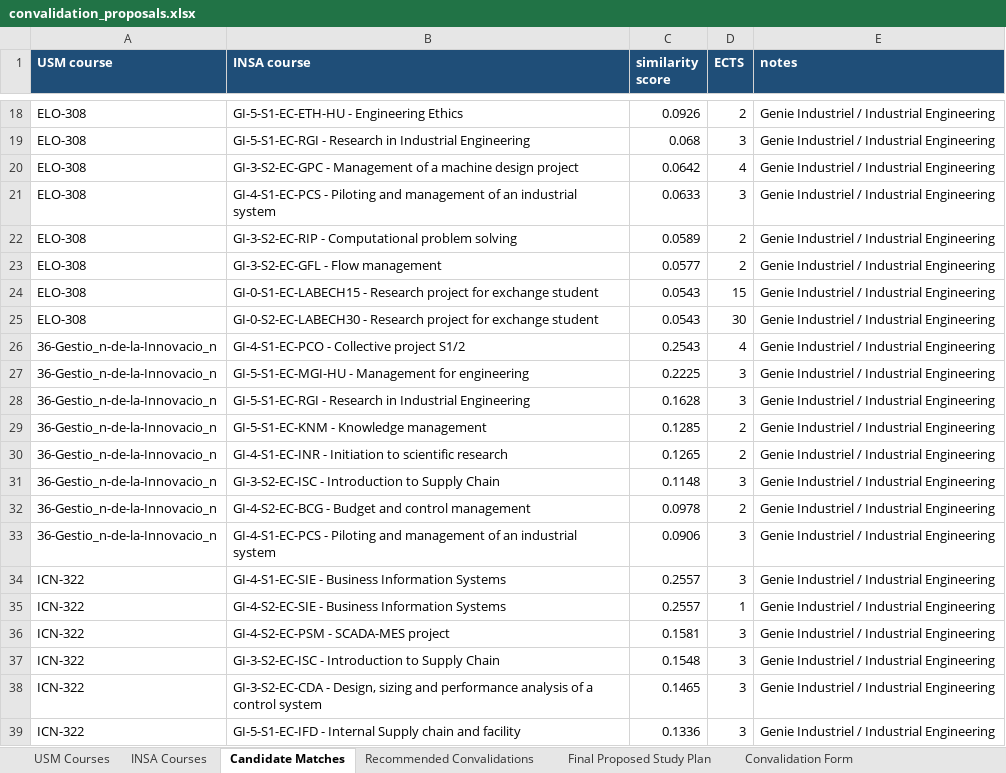
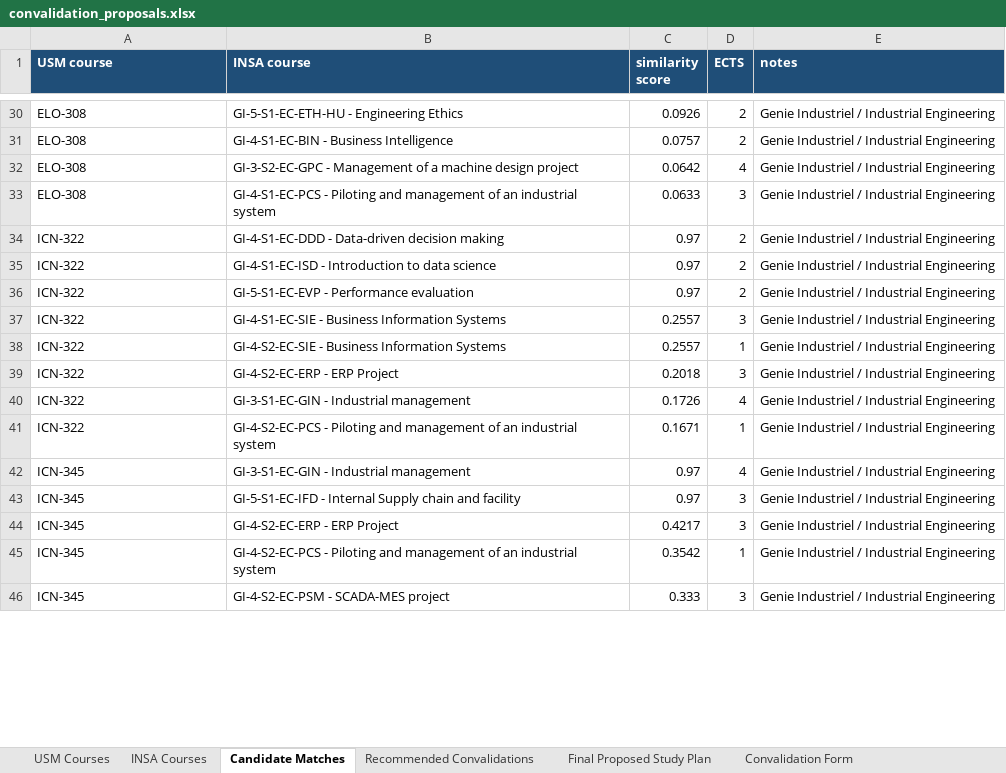
Before and after one commit to martiincooper/ramosINSA, an Excel workbook: Results/convalidation_proposals.xlsx, sheet Candidate Matches, drawn as a sheet; only a part is shown, gaps mark what is left out; values as stored, in another font and other column widths than the file's, no borders; removed rows and columns are numbered as before the commit, all else as after; the diff covers the shown part only; the diff names each change by its address in the sheet, - before the commit and + after, or states it on an @@ line.

```diff
--- a/Results/convalidation_proposals.xlsx (sheet Candidate Matches)
+++ b/Results/convalidation_proposals.xlsx (sheet Candidate Matches)
-B31 (INSA course): GI-5-S1-EC-RGI - Research in Industrial Engineering
+B31 (INSA course): GI-4-S1-EC-BIN - Business Intelligence
-C31 (similarity score): 0.068
+C31 (similarity score): 0.0757
-D31 (ECTS): 3
+D31 (ECTS): 2
-row 22: ELO-308 | GI-3-S2-EC-RIP - Computational problem solving | 0.0589 | 2 | Genie Industriel / Industrial Engineering
-row 23: ELO-308 | GI-3-S2-EC-GFL - Flow management | 0.0577 | 2 | Genie Industriel / Industrial Engineering
-row 24: ELO-308 | GI-0-S1-EC-LABECH15 - Research project for exchange student | 0.0543 | 15 | Genie Industriel / Industrial Engineering
-row 25: ELO-308 | GI-0-S2-EC-LABECH30 - Research project for exchange student | 0.0543 | 30 | Genie Industriel / Industrial Engineering
-row 26: 36-Gestio_n-de-la-Innovacio_n | GI-4-S1-EC-PCO - Collective project S1/2 | 0.2543 | 4 | Genie Industriel / Industrial Engineering
-row 27: 36-Gestio_n-de-la-Innovacio_n | GI-5-S1-EC-MGI-HU - Management for engineering | 0.2225 | 3 | Genie Industriel / Industrial Engineering
-row 28: 36-Gestio_n-de-la-Innovacio_n | GI-5-S1-EC-RGI - Research in Industrial Engineering | 0.1628 | 3 | Genie Industriel / Industrial Engineering
-row 29: 36-Gestio_n-de-la-Innovacio_n | GI-5-S1-EC-KNM - Knowledge management | 0.1285 | 2 | Genie Industriel / Industrial Engineering
-row 30: 36-Gestio_n-de-la-Innovacio_n | GI-4-S1-EC-INR - Initiation to scientific research | 0.1265 | 2 | Genie Industriel / Industrial Engineering
-row 31: 36-Gestio_n-de-la-Innovacio_n | GI-3-S2-EC-ISC - Introduction to Supply Chain | 0.1148 | 3 | Genie Industriel / Industrial Engineering
-row 32: 36-Gestio_n-de-la-Innovacio_n | GI-4-S2-EC-BCG - Budget and control management | 0.0978 | 2 | Genie Industriel / Industrial Engineering
-row 33: 36-Gestio_n-de-la-Innovacio_n | GI-4-S1-EC-PCS - Piloting and management of an industrial system | 0.0906 | 3 | Genie Industriel / Industrial Engineering
+row 34: ICN-322 | GI-4-S1-EC-DDD - Data-driven decision making | 0.97 | 2 | Genie Industriel / Industrial Engineering
+row 35: ICN-322 | GI-4-S1-EC-ISD - Introduction to data science | 0.97 | 2 | Genie Industriel / Industrial Engineering
+row 36: ICN-322 | GI-5-S1-EC-EVP - Performance evaluation | 0.97 | 2 | Genie Industriel / Industrial Engineering
-B39 (INSA course): GI-4-S2-EC-PSM - SCADA-MES project
+B39 (INSA course): GI-4-S2-EC-ERP - ERP Project
-C39 (similarity score): 0.1581
+C39 (similarity score): 0.2018
-B40 (INSA course): GI-3-S2-EC-ISC - Introduction to Supply Chain
+B40 (INSA course): GI-3-S1-EC-GIN - Industrial management
-C40 (similarity score): 0.1548
+C40 (similarity score): 0.1726
-D40 (ECTS): 3
+D40 (ECTS): 4
-B41 (INSA course): GI-3-S2-EC-CDA - Design, sizing and performance analysis of a control system
+B41 (INSA course): GI-4-S2-EC-PCS - Piloting and management of an industrial system
-C41 (similarity score): 0.1465
+C41 (similarity score): 0.1671
-D41 (ECTS): 3
+D41 (ECTS): 1
+row 42: ICN-345 | GI-3-S1-EC-GIN - Industrial management | 0.97 | 4 | Genie Industriel / Industrial Engineering
-A43 (USM course): ICN-322
+A43 (USM course): ICN-345
-C43 (similarity score): 0.1336
+C43 (similarity score): 0.97
@@ row 75 moved to row 44: ICN-345 @@
@@ row 76 moved to row 45: ICN-345 @@
@@ row 77 moved to row 46: ICN-345 @@
```
Also changed, not shown: 27 added rows, 27 removed rows, 4 moved rows and 32 edited cells elsewhere in this sheet, sheet INSA Courses, sheet Recommended Convalidations, sheet Convalidation Form, sheet USM Courses, sheet Final Proposed Study Plan, 5 other files.
